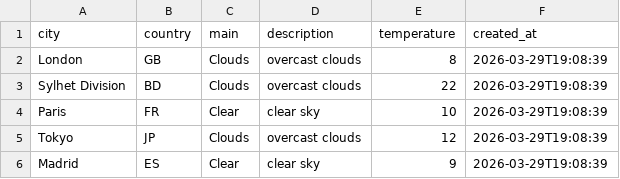
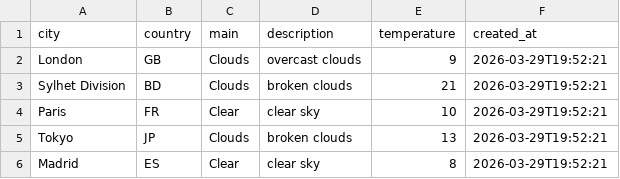
Before and after one commit to amzzz930/weather-api-integration, a CSV file: weather_data.csv, drawn as a sheet.

```diff
--- a/weather_data.csv
+++ b/weather_data.csv
@@ -1,6 +1,6 @@
 city,country,main,description,temperature,created_at
-London,GB,Clouds,overcast clouds,8,2026-03-29T19:08:39
-Sylhet Division,BD,Clouds,overcast clouds,22,2026-03-29T19:08:39
-Paris,FR,Clear,clear sky,10,2026-03-29T19:08:39
-Tokyo,JP,Clouds,overcast clouds,12,2026-03-29T19:08:39
-Madrid,ES,Clear,clear sky,9,2026-03-29T19:08:39
+London,GB,Clouds,overcast clouds,9,2026-03-29T19:52:21
+Sylhet Division,BD,Clouds,broken clouds,21,2026-03-29T19:52:21
+Paris,FR,Clear,clear sky,10,2026-03-29T19:52:21
+Tokyo,JP,Clouds,broken clouds,13,2026-03-29T19:52:21
+Madrid,ES,Clear,clear sky,8,2026-03-29T19:52:21
```
